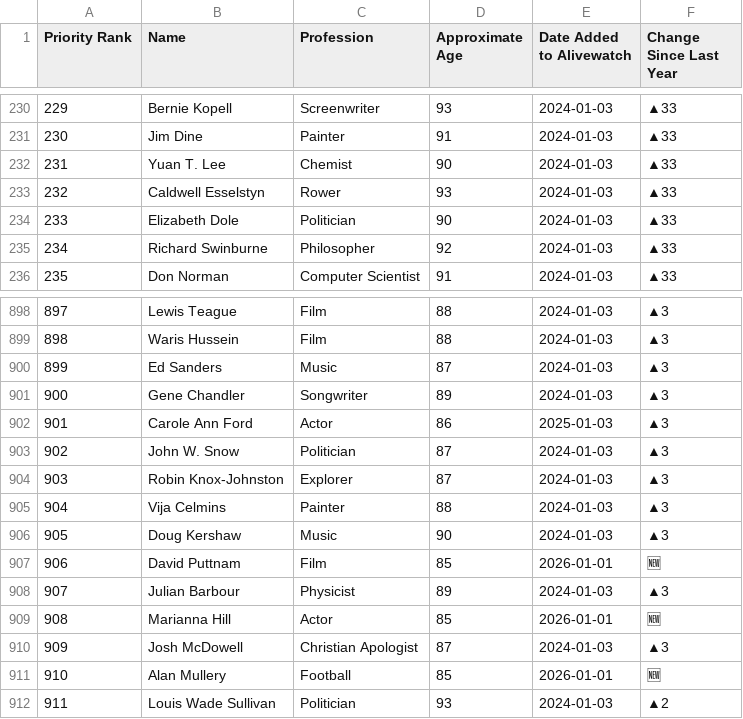
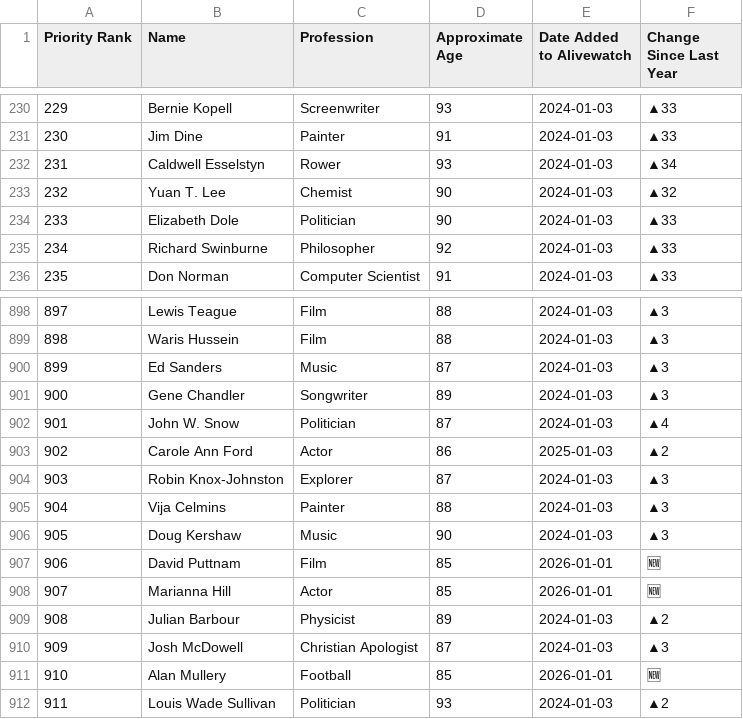
Before and after one commit to Viperiser/alivewatch, a CSV file: data/On_Alivewatch.csv, drawn as a sheet; only a part is shown, gaps mark what is left out; removed rows and columns are numbered as before the commit, all else as after; the diff names each change by its address in the sheet, - before the commit and + after, or states it on an @@ line.

```diff
--- a/data/On_Alivewatch.csv
+++ b/data/On_Alivewatch.csv
-row 232: 231 | Yuan T. Lee | Chemist | 90 | 2024-01-03 | ▲33
@@ column A (Priority Rank) renumbered between rows 232 and 908 @@
-F232 (Change Since Last Year): ▲33
+F232 (Change Since Last Year): ▲34
+row 233: 232 | Yuan T. Lee | Chemist | 90 | 2024-01-03 | ▲32
-row 902: 901 | Carole Ann Ford | Actor | 86 | 2025-01-03 | ▲3
-F902 (Change Since Last Year): ▲3
+F902 (Change Since Last Year): ▲4
+row 903: 902 | Carole Ann Ford | Actor | 86 | 2025-01-03 | ▲2
-row 908: 907 | Julian Barbour | Physicist | 89 | 2024-01-03 | ▲3
+row 909: 908 | Julian Barbour | Physicist | 89 | 2024-01-03 | ▲2
```
Also changed, not shown: 3 other files.
